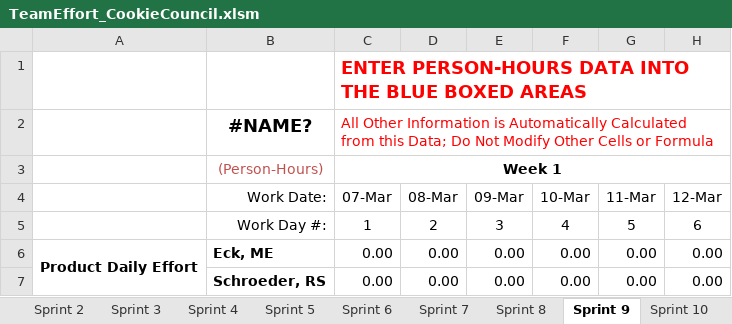
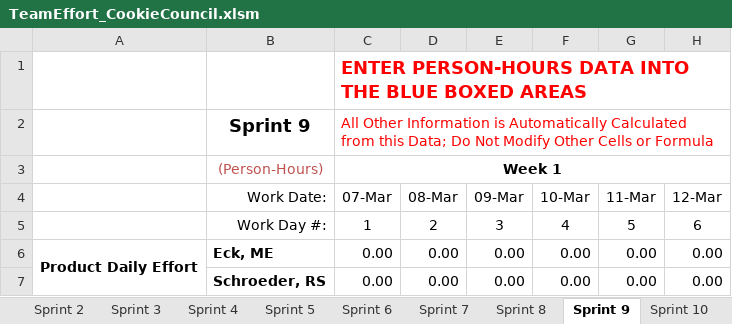
Before and after one commit to schiggity/BadgeTracker3000, an Excel workbook: Resources/TeamEffort_CookieCouncil.xlsm, sheet Sprint 9, drawn as a sheet; only a part is shown; values as stored, in another font and other column widths than the file's, no borders; charts and pictures not drawn; the diff names each change by its address in the sheet, - before the commit and + after, or states it on an @@ line.

```diff
--- a/Resources/TeamEffort_CookieCouncil.xlsm (sheet Sprint 9)
+++ b/Resources/TeamEffort_CookieCouncil.xlsm (sheet Sprint 9)
-B2 (Work Date:): #NAME?
+B2 (Work Date:): Sprint 9
```
Also changed, not shown: sheet Sprint 5, sheet Product, sheet Sprint 6, sheet Sprint 7, sheet Sprint 8, sheet Sprint 10, 5 more sheets, charts or pictures, 1 other file.
